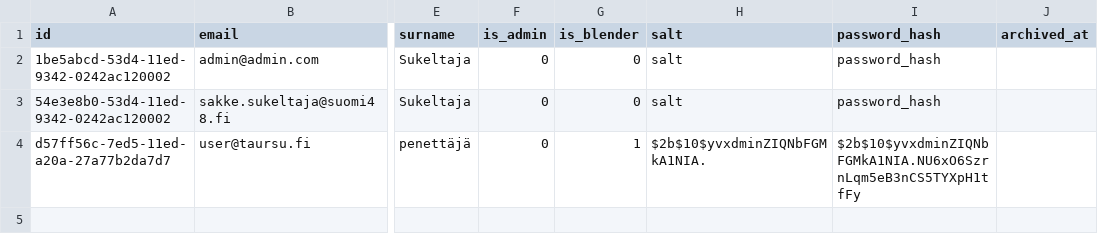
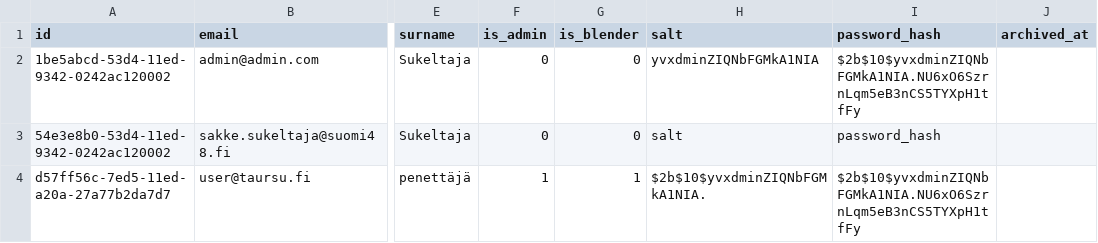
Before and after one commit to Tampereen-Urheilusukeltajat/Blenderi-Backend, a CSV file: src/test_data/delete_user/user.csv, drawn as a sheet; only a part is shown, gaps mark what is left out; the diff names each change by its address in the sheet, - before the commit and + after, or states it on an @@ line.

Commit message:
Delete user can only be used by an admin or the person themselfs (#76)

```diff
--- a/src/test_data/delete_user/user.csv
+++ b/src/test_data/delete_user/user.csv
-H2 (salt): salt
+H2 (salt): yvxdminZIQNbFGMkA1NIA
-I2 (password_hash): password_hash
+I2 (password_hash): $2b$10$yvxdminZIQNbFGMkA1NIA.NU6xO6SzrnLqm5eB3nCS5TYXpH1tfFy
-F4 (is_admin): 0
+F4 (is_admin): 1
```
Also changed, not shown: 2 other files.
